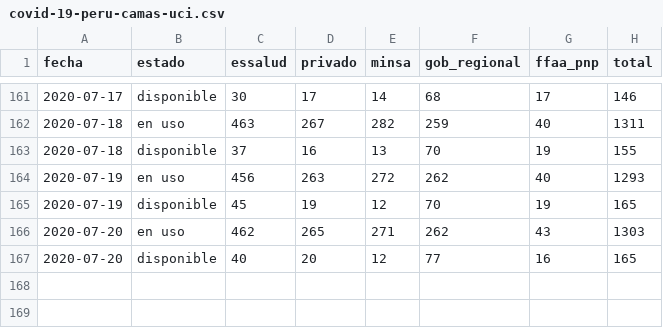
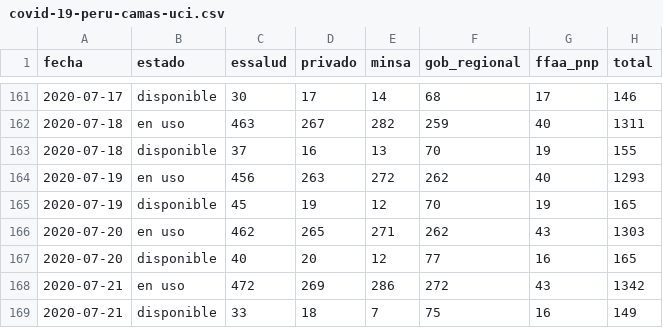
Before and after one commit to jmcastagnetto/covid-19-peru-data, a CSV file: datos/covid-19-peru-camas-uci.csv, drawn as a sheet; only a part is shown, gaps mark what is left out.

```diff
--- a/datos/covid-19-peru-camas-uci.csv
+++ b/datos/covid-19-peru-camas-uci.csv
@@ -167 +167,3 @@ fecha,estado,essalud,privado,minsa,gob_regional,ffaa_pnp,total
 2020-07-20,disponible,40,20,12,77,16,165
+2020-07-21,en uso,472,269,286,272,43,1342
+2020-07-21,disponible,33,18,7,75,16,149
```
Also changed, not shown: datos/covid-19-peru-data-con-ubigeos.csv, datos/covid-19-peru-data.csv, 20 other files.
